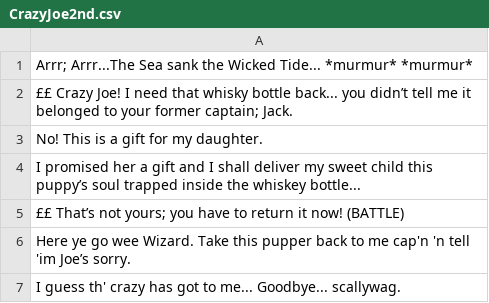
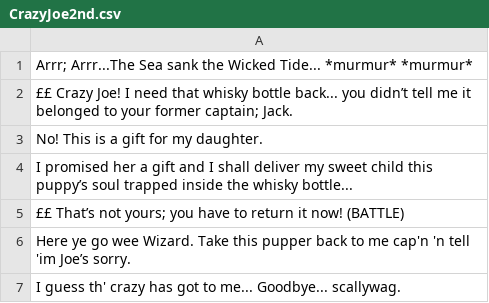
Before and after one commit to louis-todd/theWizardOfFlorin, a CSV file: out/production/Game/Dialogue/CrazyJoe/CrazyJoe2nd.csv, drawn as a sheet.

```diff
--- a/out/production/Game/Dialogue/CrazyJoe/CrazyJoe2nd.csv
+++ b/out/production/Game/Dialogue/CrazyJoe/CrazyJoe2nd.csv
@@ -3,3 +3,3 @@ Arrr; Arrr...The Sea sank the Wicked Tide... *murmur* *murmur*,
 No! This is a gift for my daughter.
-I promised her a gift and I shall deliver my sweet child this puppy’s soul trapped inside the whiskey bottle...,
+I promised her a gift and I shall deliver my sweet child this puppy’s soul trapped inside the whisky bottle...,
 ££ That’s not yours; you have to return it now! (BATTLE),
```
Also changed, not shown: out/production/Game/Dialogue/CrazyJoe/CrazyJoe.csv, resources/Dialogue/CrazyJoe/CrazyJoe.csv, 2 other files.
